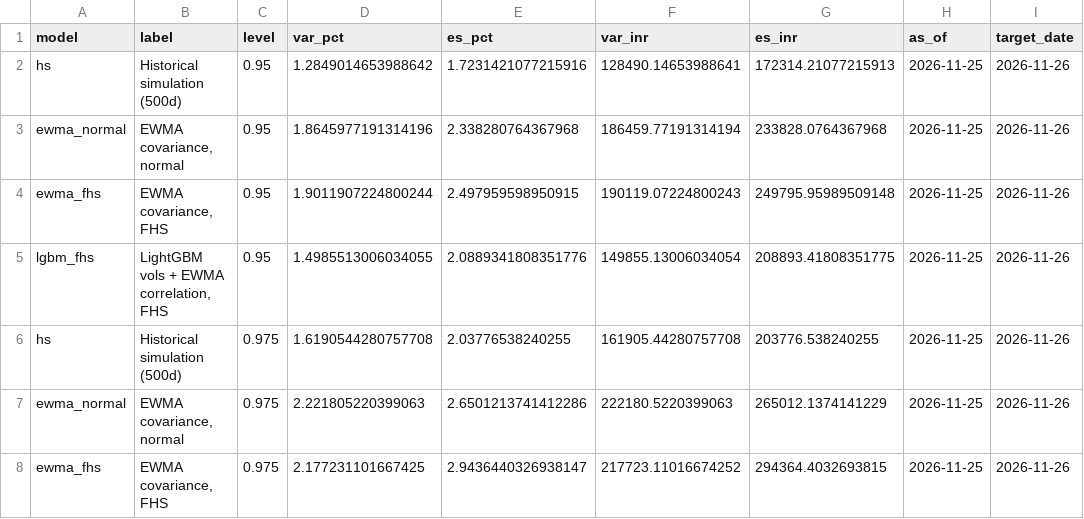
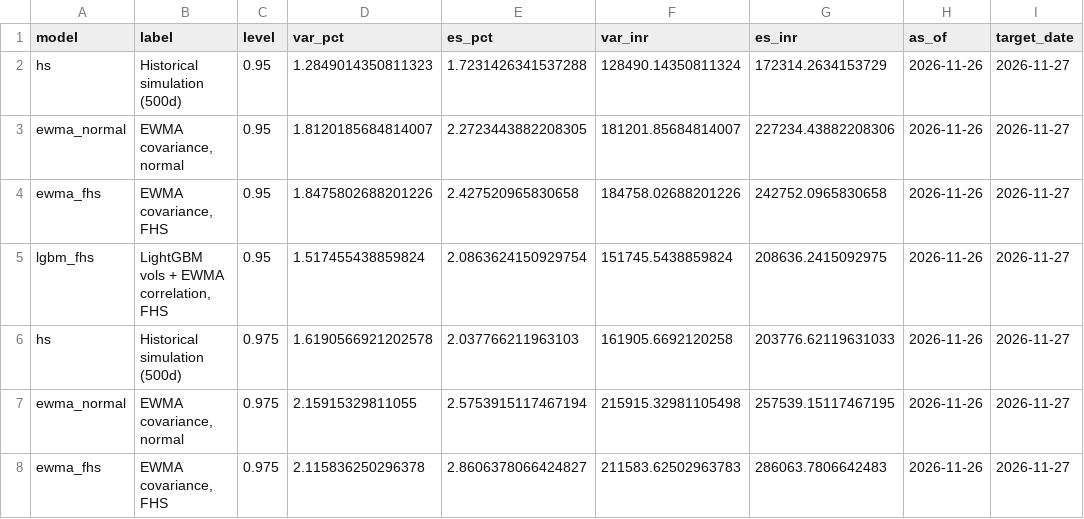
Before and after one commit to tarubee19/vol-var-india, a CSV file: results/portfolio_next_day.csv, drawn as a sheet; only a part is shown; the diff covers the shown part only.

```diff
--- a/results/portfolio_next_day.csv
+++ b/results/portfolio_next_day.csv
@@ -1,8 +1,8 @@
 model,label,level,var_pct,es_pct,var_inr,es_inr,as_of,target_date
-hs,Historical simulation (500d),0.95,1.2849014653988642,1.7231421077215916,128490.14653988641,172314.21077215913,2026-11-25,2026-11-26
-ewma_normal,"EWMA covariance, normal",0.95,1.8645977191314196,2.338280764367968,186459.77191314194,233828.0764367968,2026-11-25,2026-11-26
-ewma_fhs,"EWMA covariance, FHS",0.95,1.9011907224800244,2.497959598950915,190119.07224800243,249795.95989509148,2026-11-25,2026-11-26
-lgbm_fhs,"LightGBM vols + EWMA correlation, FHS",0.95,1.4985513006034055,2.0889341808351776,149855.13006034054,208893.41808351775,2026-11-25,2026-11-26
-hs,Historical simulation (500d),0.975,1.6190544280757708,2.03776538240255,161905.44280757708,203776.538240255,2026-11-25,2026-11-26
-ewma_normal,"EWMA covariance, normal",0.975,2.221805220399063,2.6501213741412286,222180.5220399063,265012.1374141229,2026-11-25,2026-11-26
-ewma_fhs,"EWMA covariance, FHS",0.975,2.177231101667425,2.9436440326938147,217723.11016674252,294364.4032693815,2026-11-25,2026-11-26
+hs,Historical simulation (500d),0.95,1.2849014350811323,1.7231426341537288,128490.14350811324,172314.2634153729,2026-11-26,2026-11-27
+ewma_normal,"EWMA covariance, normal",0.95,1.8120185684814007,2.2723443882208305,181201.85684814007,227234.43882208306,2026-11-26,2026-11-27
+ewma_fhs,"EWMA covariance, FHS",0.95,1.8475802688201226,2.427520965830658,184758.02688201226,242752.0965830658,2026-11-26,2026-11-27
+lgbm_fhs,"LightGBM vols + EWMA correlation, FHS",0.95,1.517455438859824,2.0863624150929754,151745.5438859824,208636.2415092975,2026-11-26,2026-11-27
+hs,Historical simulation (500d),0.975,1.6190566921202578,2.037766211963103,161905.6692120258,203776.62119631033,2026-11-26,2026-11-27
+ewma_normal,"EWMA covariance, normal",0.975,2.15915329811055,2.5753915117467194,215915.32981105498,257539.15117467195,2026-11-26,2026-11-27
+ewma_fhs,"EWMA covariance, FHS",0.975,2.115836250296378,2.8606378066424827,211583.62502963783,286063.7806642483,2026-11-26,2026-11-27
```
Also changed, not shown: 30 edited cells elsewhere in this file, results/diagnostics.csv, results/loss_by_ticker.csv, 23 other files.
